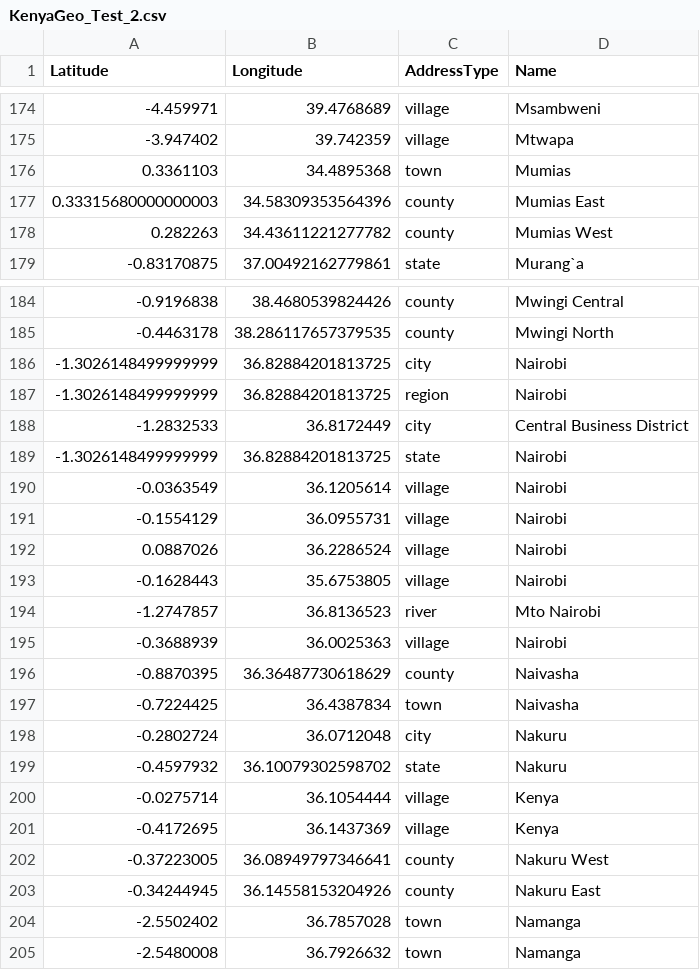
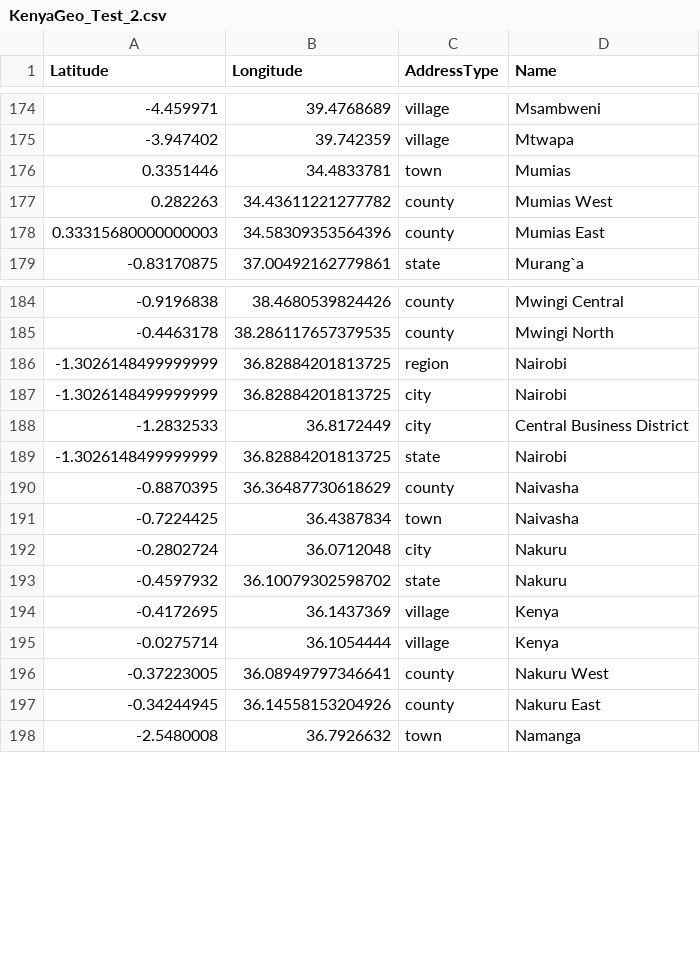
Before and after one commit to clombion/turin_crash_course, a CSV file: individual_folders/A.Gadalla/KenyaGeo_Test_2.csv, drawn as a sheet; only a part is shown, gaps mark what is left out; the diff covers the shown part only.

```diff
--- a/individual_folders/A.Gadalla/KenyaGeo_Test_2.csv
+++ b/individual_folders/A.Gadalla/KenyaGeo_Test_2.csv
@@ -175,5 +175,5 @@ Latitude,Longitude,AddressType,Name
 "-3.947402","39.742359","village","Mtwapa"
-"0.3361103","34.4895368","town","Mumias"
+"0.3351446","34.4833781","town","Mumias"
+"0.282263","34.43611221277782","county","Mumias West"
 "0.33315680000000003","34.58309353564396","county","Mumias East"
-"0.282263","34.43611221277782","county","Mumias West"
 "-0.83170875","37.00492162779861","state","Murang`a"
@@ -185,12 +185,6 @@ Latitude,Longitude,AddressType,Name
 "-0.4463178","38.286117657379535","county","Mwingi North"
+"-1.3026148499999999","36.82884201813725","region","Nairobi"
 "-1.3026148499999999","36.82884201813725","city","Nairobi"
-"-1.3026148499999999","36.82884201813725","region","Nairobi"
 "-1.2832533","36.8172449","city","Central Business District"
 "-1.3026148499999999","36.82884201813725","state","Nairobi"
-"-0.0363549","36.1205614","village","Nairobi"
-"-0.1554129","36.0955731","village","Nairobi"
-"0.0887026","36.2286524","village","Nairobi"
-"-0.1628443","35.6753805","village","Nairobi"
-"-1.2747857","36.8136523","river","Mto Nairobi"
-"-0.3688939","36.0025363","village","Nairobi"
 "-0.8870395","36.36487730618629","county","Naivasha"
@@ -199,7 +193,6 @@ Latitude,Longitude,AddressType,Name
 "-0.4597932","36.10079302598702","state","Nakuru"
+"-0.4172695","36.1437369","village","Kenya"
 "-0.0275714","36.1054444","village","Kenya"
-"-0.4172695","36.1437369","village","Kenya"
 "-0.37223005","36.08949797346641","county","Nakuru West"
 "-0.34244945","36.14558153204926","county","Nakuru East"
-"-2.5502402","36.7857028","town","Namanga"
 "-2.5480008","36.7926632","town","Namanga"
```
Also changed, not shown: 1 added row, 1 removed row, 11 moved rows and 4 edited cells elsewhere in this file, 2 other files.
